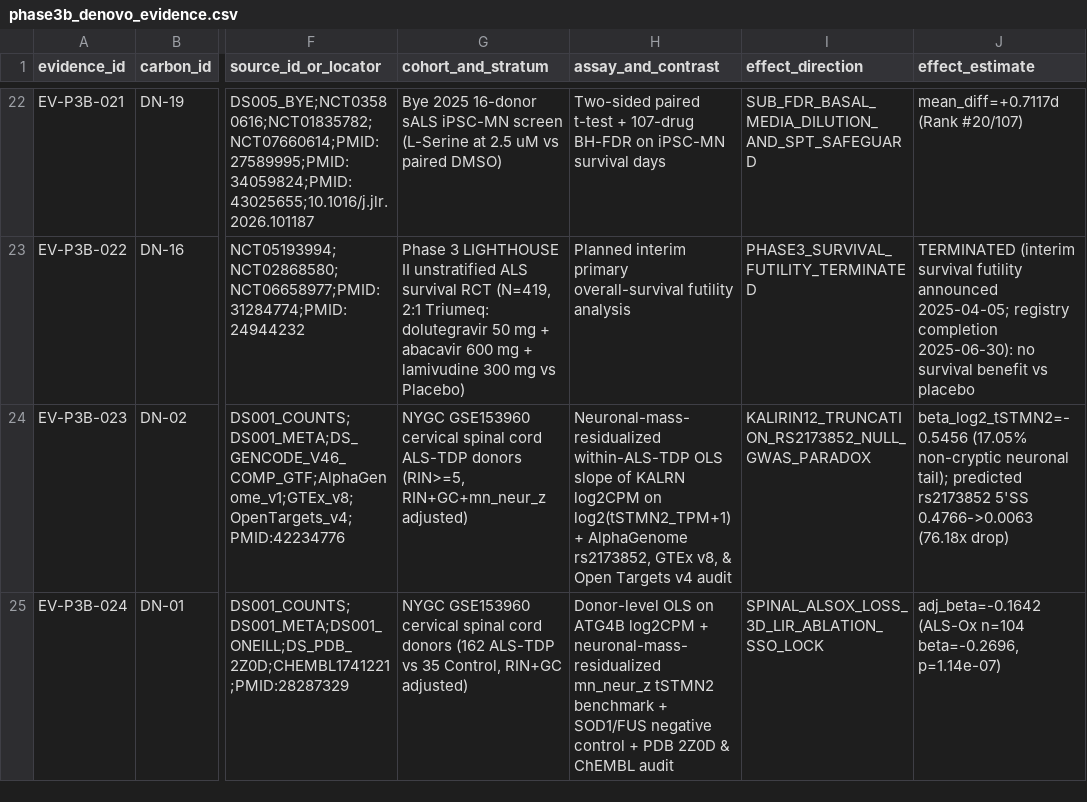
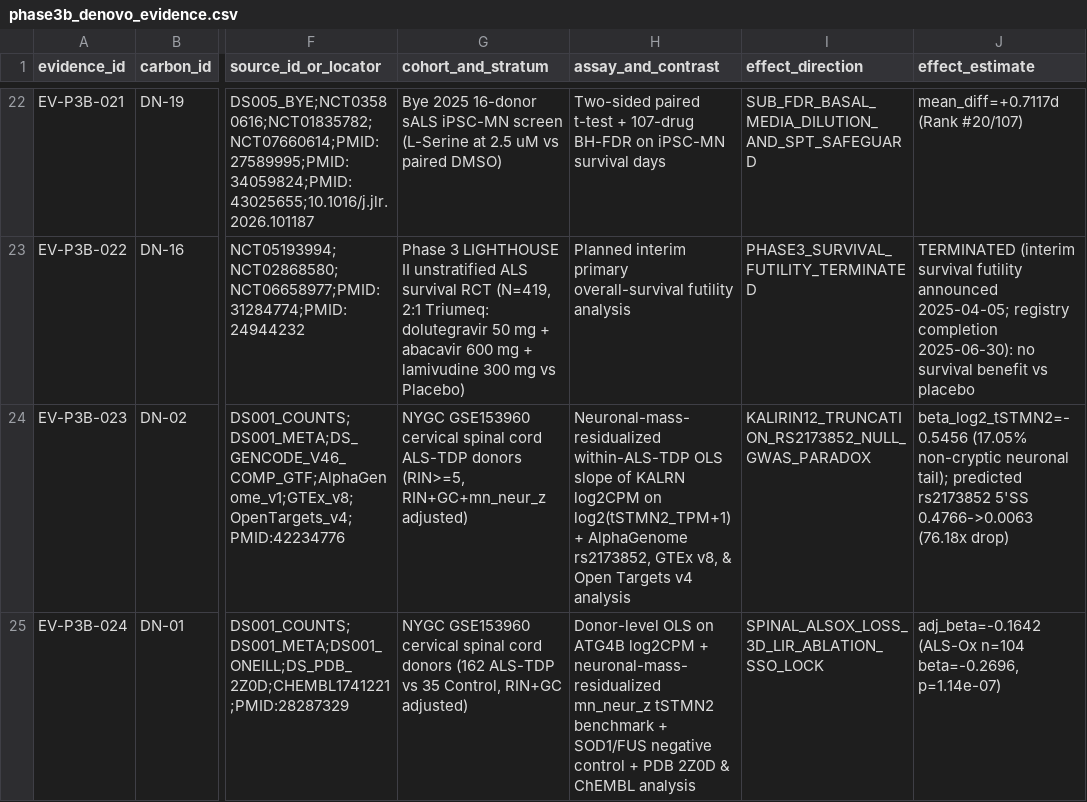
Before and after one commit to helloimra/ExploreALS, a CSV file: registries/phase3b_denovo_evidence.csv, drawn as a sheet; only a part is shown, gaps mark what is left out; the diff covers the shown part only; the diff names each change by its address in the sheet, - before the commit and + after, or states it on an @@ line.

```diff
--- a/registries/phase3b_denovo_evidence.csv
+++ b/registries/phase3b_denovo_evidence.csv
-H24 (assay_and_contrast): …Targets v4 audit
+H24 (assay_and_contrast): …Targets v4 analysis
-H25 (assay_and_contrast): …& ChEMBL audit
+H25 (assay_and_contrast): …& ChEMBL analysis
```
Also changed, not shown: 3 edited cells elsewhere in this file, registries/analysis_runs.csv, registries/candidate_decisions.csv, 36 other files.
